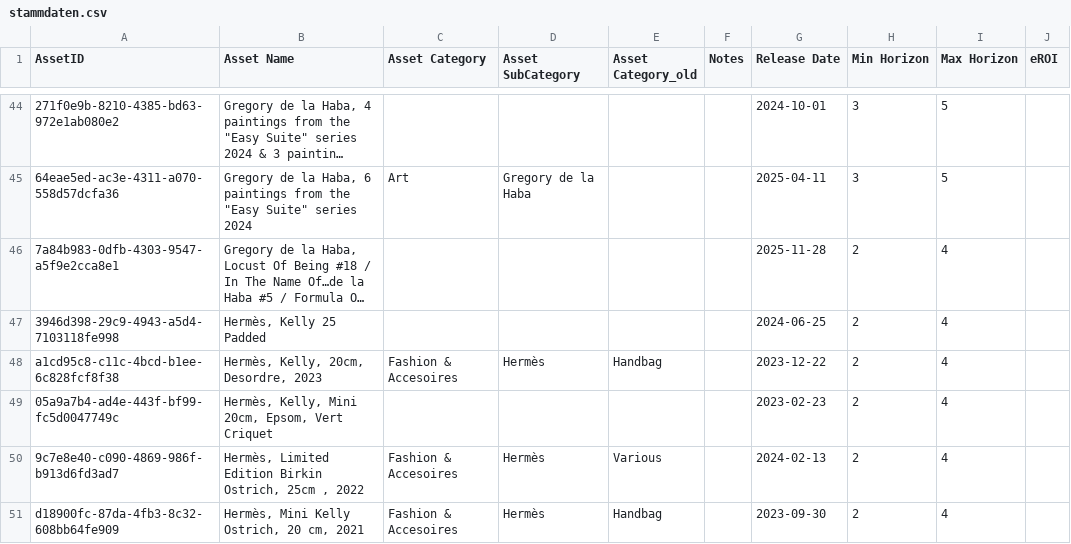
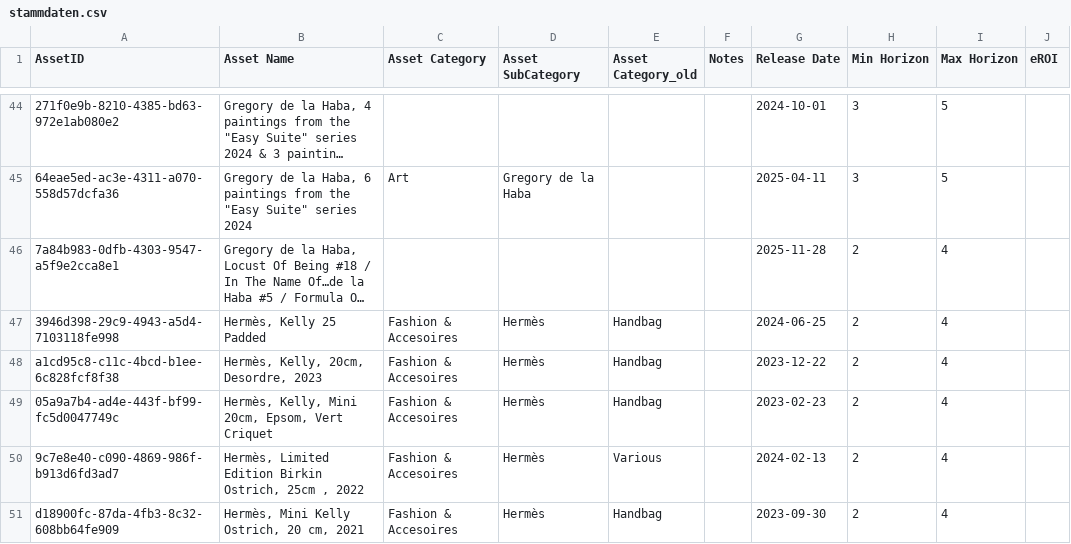
Before and after one commit to Munotstadt/splintdatacollector, a CSV file: data/stammdaten.csv, drawn as a sheet; only a part is shown, gaps mark what is left out; long unchanged cells end in …; the diff names each change by its address in the sheet, - before the commit and + after, or states it on an @@ line.

Commit message:
Stammdaten aktualisiert – 04.08.2026 18:30:59

```diff
--- a/data/stammdaten.csv
+++ b/data/stammdaten.csv
-C47 (Asset Category): (empty)
+C47 (Asset Category): Fashion & Accesoires
-D47 (Asset SubCategory): (empty)
+D47 (Asset SubCategory): Hermès
-E47 (Asset Category_old): (empty)
+E47 (Asset Category_old): Handbag
-C49 (Asset Category): (empty)
+C49 (Asset Category): Fashion & Accesoires
-D49 (Asset SubCategory): (empty)
+D49 (Asset SubCategory): Hermès
-E49 (Asset Category_old): (empty)
+E49 (Asset Category_old): Handbag
```
